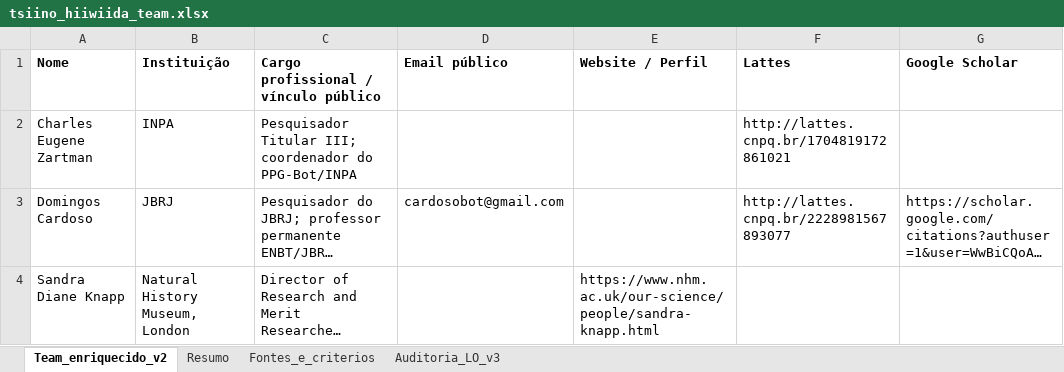
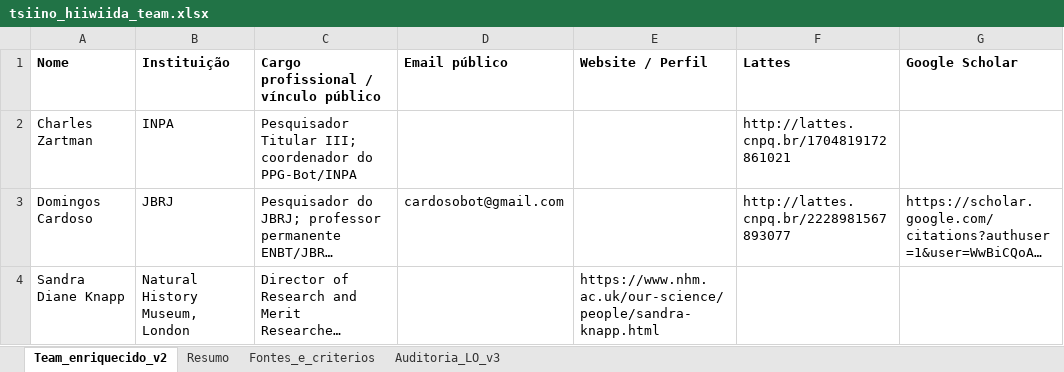
Before and after one commit to giuliaottino/cabeca_cachorro, an Excel workbook: docs/_input_data/tsiino_hiiwiida_team.xlsx, sheet Team_enriquecido_v2, drawn as a sheet; only a part is shown; long unchanged cells end in …; values as stored, in another font and other column widths than the file's, no borders; the diff names each change by its address in the sheet, - before the commit and + after, or states it on an @@ line.

```diff
--- a/docs/_input_data/tsiino_hiiwiida_team.xlsx (sheet Team_enriquecido_v2)
+++ b/docs/_input_data/tsiino_hiiwiida_team.xlsx (sheet Team_enriquecido_v2)
-A2 (Nome): Charles Eugene Zartman
+A2 (Nome): Charles Zartman
```
Also changed, not shown: 4 other files.
